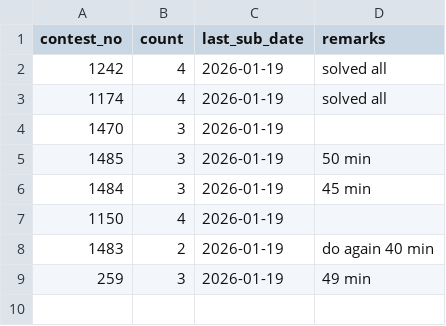
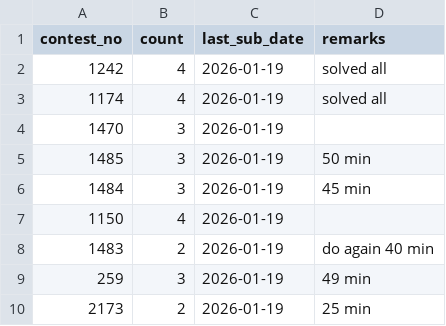
Before and after one commit to KUSHALkv45/LContests_track, a CSV file: data/events.csv, drawn as a sheet; the diff names each change by its address in the sheet, - before the commit and + after, or states it on an @@ line.

Commit message:
Update event 2173

```diff
--- a/data/events.csv
+++ b/data/events.csv
+row 10: 2173 | 2 | 2026-01-19 | 25 min
```
